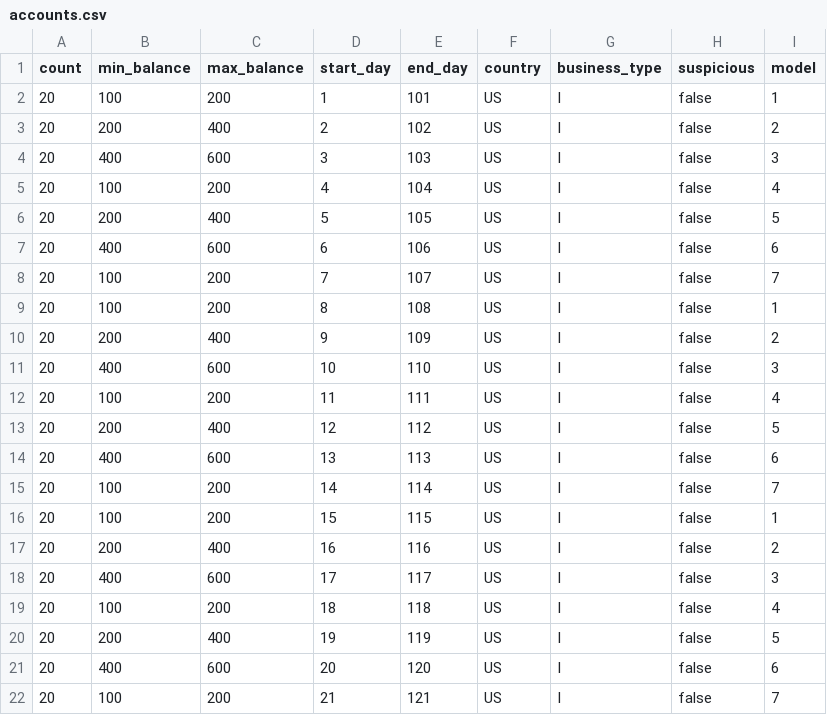
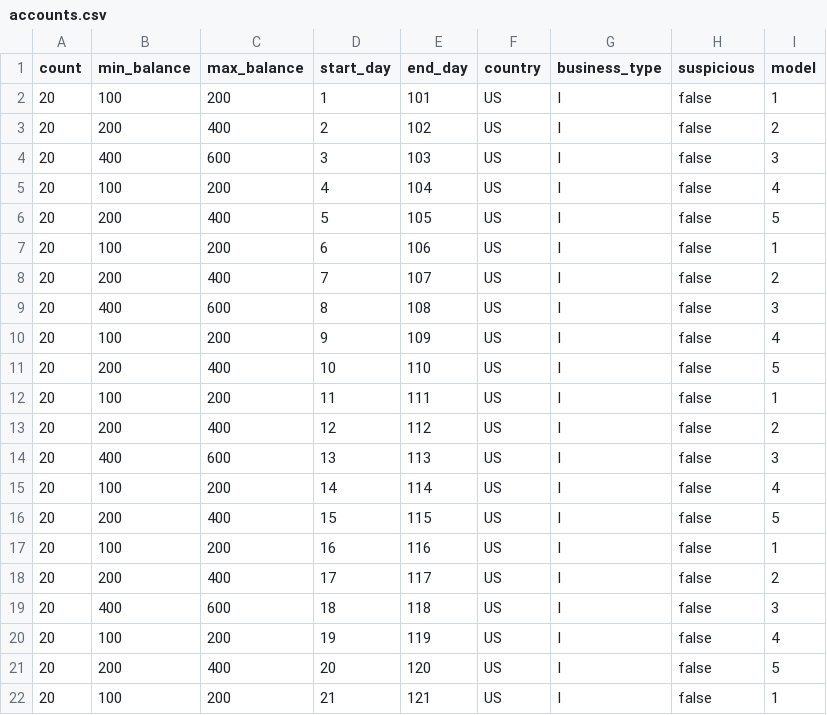
Before and after one commit to IBM/AMLSim, a CSV file: paramFiles/1K/accounts.csv, drawn as a sheet; only a part is shown; the diff covers the shown part only.

```diff
--- a/paramFiles/1K/accounts.csv
+++ b/paramFiles/1K/accounts.csv
@@ -6,17 +6,17 @@ count,min_balance,max_balance,start_day,end_day,country,business_type,suspicious
 20,200,400,5,105,US,I,false,5
-20,400,600,6,106,US,I,false,6
-20,100,200,7,107,US,I,false,7
-20,100,200,8,108,US,I,false,1
-20,200,400,9,109,US,I,false,2
-20,400,600,10,110,US,I,false,3
-20,100,200,11,111,US,I,false,4
-20,200,400,12,112,US,I,false,5
-20,400,600,13,113,US,I,false,6
-20,100,200,14,114,US,I,false,7
-20,100,200,15,115,US,I,false,1
-20,200,400,16,116,US,I,false,2
-20,400,600,17,117,US,I,false,3
-20,100,200,18,118,US,I,false,4
-20,200,400,19,119,US,I,false,5
-20,400,600,20,120,US,I,false,6
-20,100,200,21,121,US,I,false,7
+20,100,200,6,106,US,I,false,1
+20,200,400,7,107,US,I,false,2
+20,400,600,8,108,US,I,false,3
+20,100,200,9,109,US,I,false,4
+20,200,400,10,110,US,I,false,5
+20,100,200,11,111,US,I,false,1
+20,200,400,12,112,US,I,false,2
+20,400,600,13,113,US,I,false,3
+20,100,200,14,114,US,I,false,4
+20,200,400,15,115,US,I,false,5
+20,100,200,16,116,US,I,false,1
+20,200,400,17,117,US,I,false,2
+20,400,600,18,118,US,I,false,3
+20,100,200,19,119,US,I,false,4
+20,200,400,20,120,US,I,false,5
+20,100,200,21,121,US,I,false,1
```
Also changed, not shown: 1 added row, 1 removed row and 54 edited cells elsewhere in this file, paramFiles/1K/alertPatterns.csv, 6 other files.
